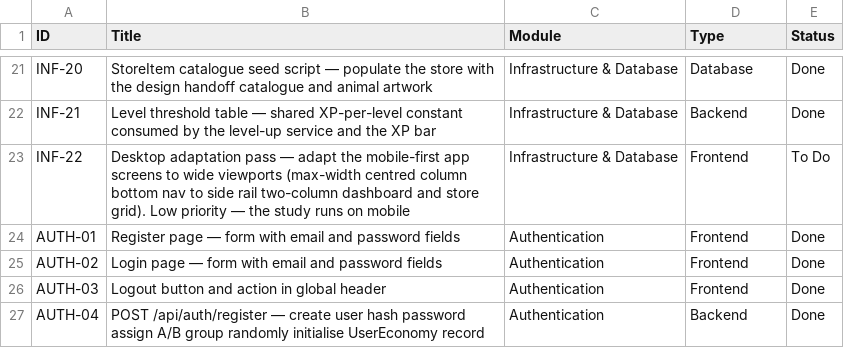
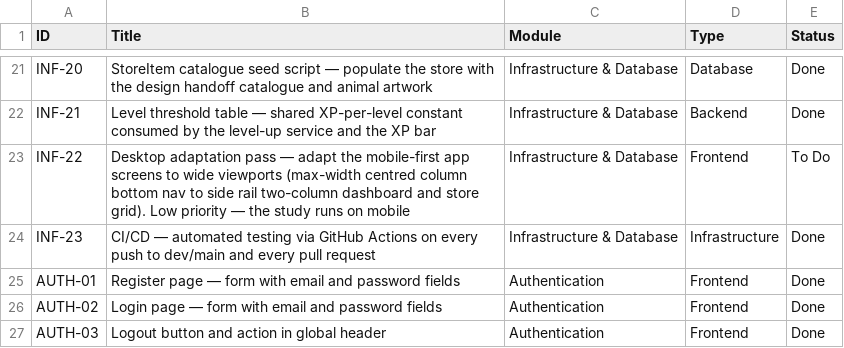
Before and after one commit to SaskiaSteyn/tasktails, a CSV file: Features.csv, drawn as a sheet; only a part is shown, gaps mark what is left out; the shorter side is filled out with more unchanged rows; the diff names each change by its address in the sheet, - before the commit and + after, or states it on an @@ line.

```diff
--- a/Features.csv
+++ b/Features.csv
+row 24: INF-23 | CI/CD — automated testing via GitHub Actions on every push to dev/main and every pull request | Infrastructure & Database | Infrastructure | Done
```
Also changed, not shown: 3 other files.
